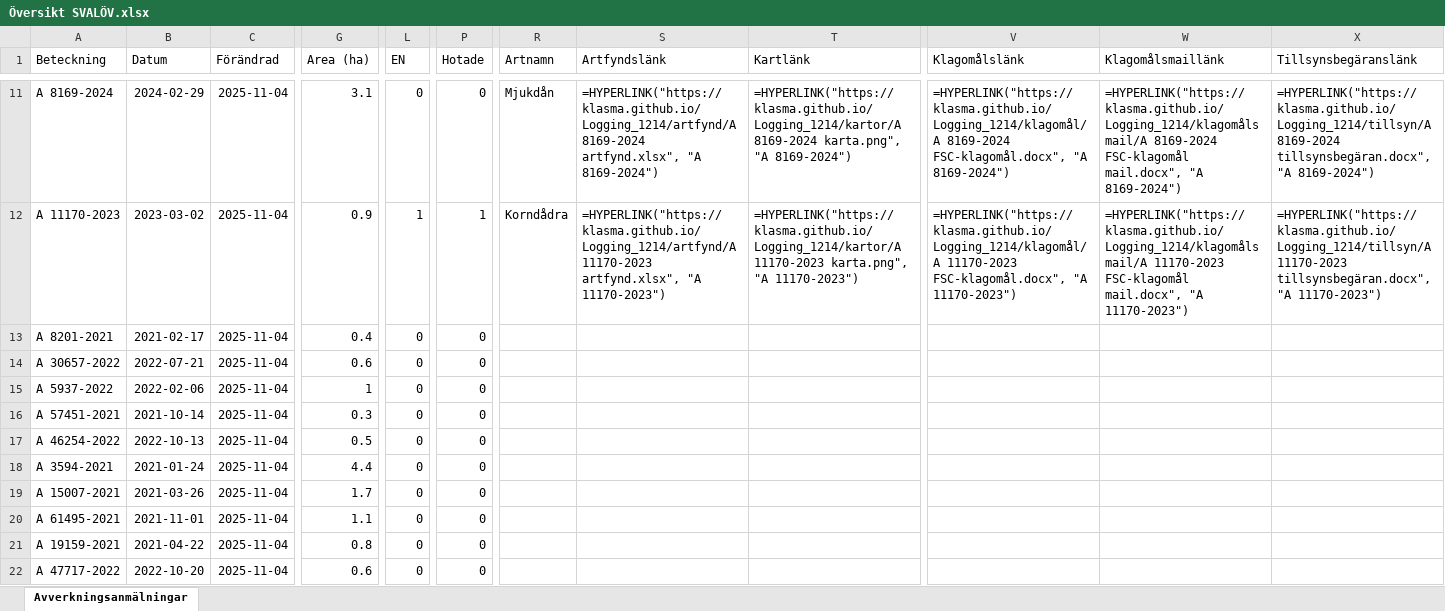
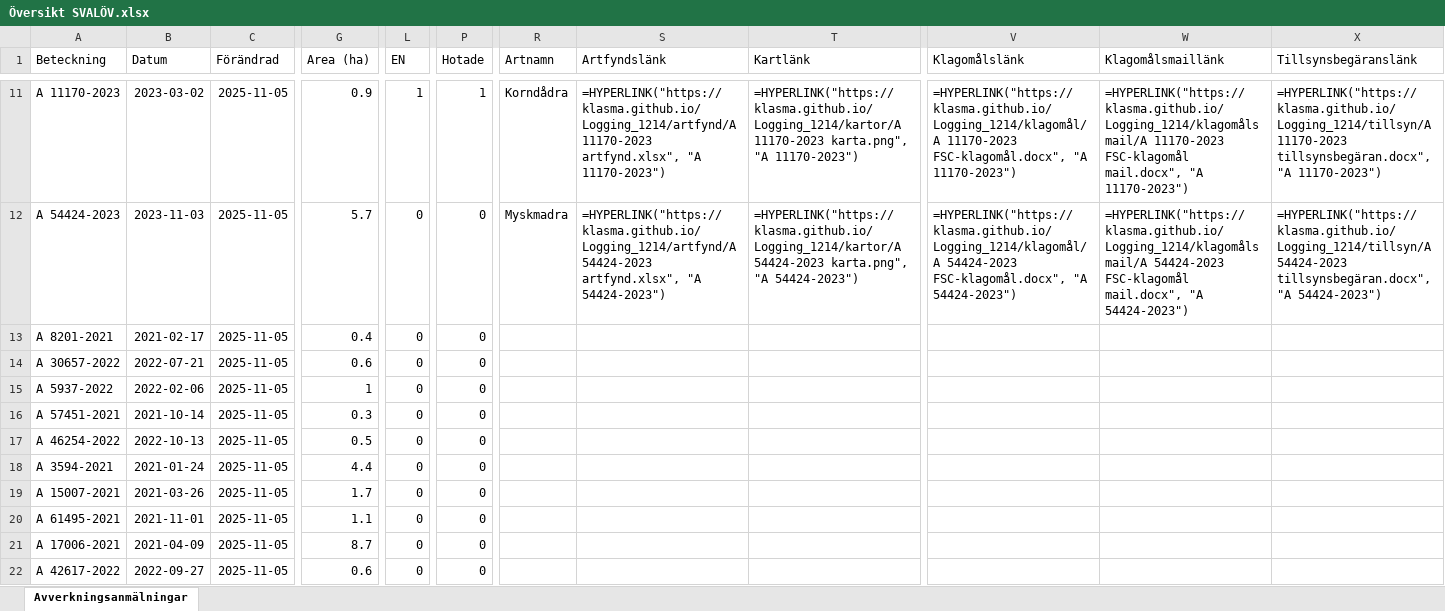
Before and after one commit to klasma/Logging_1214, an Excel workbook: Översikt SVALÖV.xlsx, sheet Avverkningsanmälningar, drawn as a sheet; only a part is shown, gaps mark what is left out; values as stored, in another font and other column widths than the file's, no borders; formulas without a stored value are shown as written; the diff covers the shown part only; the diff names each change by its address in the sheet, - before the commit and + after, or states it on an @@ line.

```diff
--- a/Översikt SVALÖV.xlsx (sheet Avverkningsanmälningar)
+++ b/Översikt SVALÖV.xlsx (sheet Avverkningsanmälningar)
-A11 (Beteckning): A 8169-2024
+A11 (Beteckning): A 11170-2023
-B11 (Datum): 2024-02-29
+B11 (Datum): 2023-03-02
-C11:C22 (Förändrad): 2025-11-04
+C11:C22 (Förändrad): 2025-11-05
-G11 (Area (ha)): 3.1
+G11 (Area (ha)): 0.9
-L11 (EN): 0
+L11 (EN): 1
-P11 (Hotade): 0
+P11 (Hotade): 1
-R11 (Artnamn): Mjukdån
+R11 (Artnamn): Korndådra
-S11 (Artfyndslänk): =HYPERLINK("https://klasma.github.io/Logging_1214/artfynd/A 8169-2024 artfynd.xlsx", "A 8169-2024")
+S11 (Artfyndslänk): =HYPERLINK("https://klasma.github.io/Logging_1214/artfynd/A 11170-2023 artfynd.xlsx", "A 11170-2023")
-T11 (Kartlänk): =HYPERLINK("https://klasma.github.io/Logging_1214/kartor/A 8169-2024 karta.png", "A 8169-2024")
+T11 (Kartlänk): =HYPERLINK("https://klasma.github.io/Logging_1214/kartor/A 11170-2023 karta.png", "A 11170-2023")
-V11 (Klagomålslänk): =HYPERLINK("https://klasma.github.io/Logging_1214/klagomål/A 8169-2024 FSC-klagomål.docx", "A 8169-2024")
+V11 (Klagomålslänk): =HYPERLINK("https://klasma.github.io/Logging_1214/klagomål/A 11170-2023 FSC-klagomål.docx", "A 11170-2023")
-W11 (Klagomålsmaillänk): =HYPERLINK("https://klasma.github.io/Logging_1214/klagomålsmail/A 8169-2024 FSC-klagomål mail.docx", "A 8169-2024")
+W11 (Klagomålsmaillänk): =HYPERLINK("https://klasma.github.io/Logging_1214/klagomålsmail/A 11170-2023 FSC-klagomål mail.docx", "A 11170-2023")
-X11 (Tillsynsbegäranslänk): =HYPERLINK("https://klasma.github.io/Logging_1214/tillsyn/A 8169-2024 tillsynsbegäran.docx", "A 8169-2024")
+X11 (Tillsynsbegäranslänk): =HYPERLINK("https://klasma.github.io/Logging_1214/tillsyn/A 11170-2023 tillsynsbegäran.docx", "A 11170-2023")
-A12 (Beteckning): A 11170-2023
+A12 (Beteckning): A 54424-2023
-B12 (Datum): 2023-03-02
+B12 (Datum): 2023-11-03
-G12 (Area (ha)): 0.9
+G12 (Area (ha)): 5.7
-L12 (EN): 1
+L12 (EN): 0
-P12 (Hotade): 1
+P12 (Hotade): 0
-R12 (Artnamn): Korndådra
+R12 (Artnamn): Myskmadra
-S12 (Artfyndslänk): =HYPERLINK("https://klasma.github.io/Logging_1214/artfynd/A 11170-2023 artfynd.xlsx", "A 11170-2023")
+S12 (Artfyndslänk): =HYPERLINK("https://klasma.github.io/Logging_1214/artfynd/A 54424-2023 artfynd.xlsx", "A 54424-2023")
-T12 (Kartlänk): =HYPERLINK("https://klasma.github.io/Logging_1214/kartor/A 11170-2023 karta.png", "A 11170-2023")
+T12 (Kartlänk): =HYPERLINK("https://klasma.github.io/Logging_1214/kartor/A 54424-2023 karta.png", "A 54424-2023")
-V12 (Klagomålslänk): =HYPERLINK("https://klasma.github.io/Logging_1214/klagomål/A 11170-2023 FSC-klagomål.docx", "A 11170-2023")
+V12 (Klagomålslänk): =HYPERLINK("https://klasma.github.io/Logging_1214/klagomål/A 54424-2023 FSC-klagomål.docx", "A 54424-2023")
-W12 (Klagomålsmaillänk): =HYPERLINK("https://klasma.github.io/Logging_1214/klagomålsmail/A 11170-2023 FSC-klagomål mail.docx", "A 11170-2023")
+W12 (Klagomålsmaillänk): =HYPERLINK("https://klasma.github.io/Logging_1214/klagomålsmail/A 54424-2023 FSC-klagomål mail.docx", "A 54424-2023")
-X12 (Tillsynsbegäranslänk): =HYPERLINK("https://klasma.github.io/Logging_1214/tillsyn/A 11170-2023 tillsynsbegäran.docx", "A 11170-2023")
+X12 (Tillsynsbegäranslänk): =HYPERLINK("https://klasma.github.io/Logging_1214/tillsyn/A 54424-2023 tillsynsbegäran.docx", "A 54424-2023")
-A21 (Beteckning): A 19159-2021
+A21 (Beteckning): A 17006-2021
-B21 (Datum): 2021-04-22
+B21 (Datum): 2021-04-09
-G21 (Area (ha)): 0.8
+G21 (Area (ha)): 8.7
-A22 (Beteckning): A 47717-2022
+A22 (Beteckning): A 42617-2022
-B22 (Datum): 2022-10-20
+B22 (Datum): 2022-09-27
```
Also changed, not shown: 410 edited cells elsewhere in this sheet, artfynd/A 11170-2023 artfynd.xlsx, artfynd/A 15475-2024 artfynd.xlsx, 55 other files.
